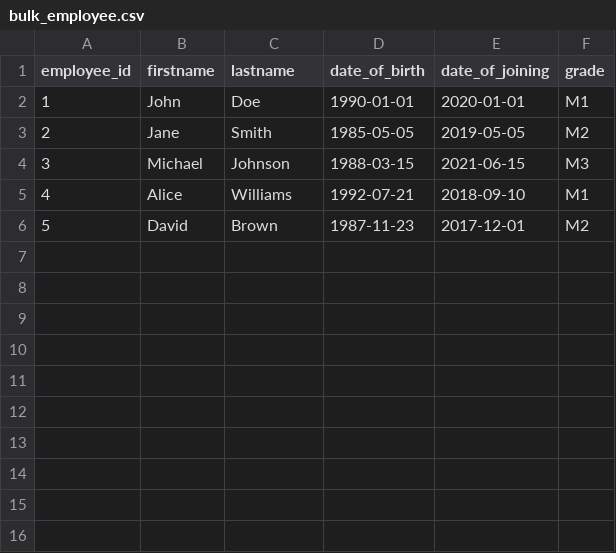
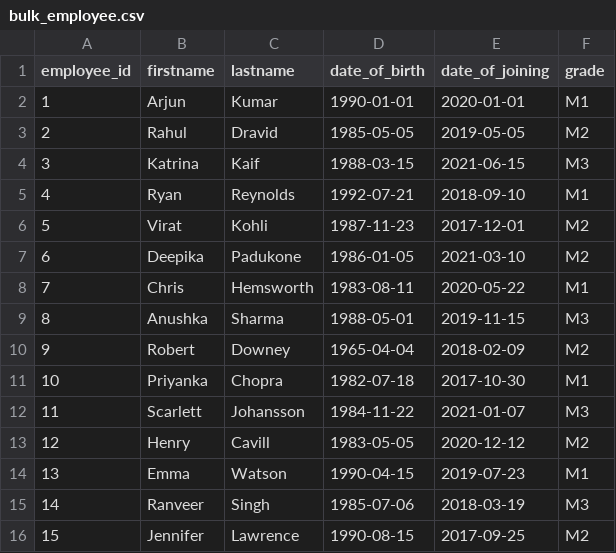
Before and after one commit to KAMALESH-MENON/training, a CSV file: final_evaluation/bulk_employee.csv, drawn as a sheet.

Commit message:
Added more data in csv file

```diff
--- a/final_evaluation/bulk_employee.csv
+++ b/final_evaluation/bulk_employee.csv
@@ -1,6 +1,16 @@
 employee_id,firstname,lastname,date_of_birth,date_of_joining,grade
-1,John,Doe,1990-01-01,2020-01-01,M1
-2,Jane,Smith,1985-05-05,2019-05-05,M2
-3,Michael,Johnson,1988-03-15,2021-06-15,M3
-4,Alice,Williams,1992-07-21,2018-09-10,M1
-5,David,Brown,1987-11-23,2017-12-01,M2
+1,Arjun,Kumar,1990-01-01,2020-01-01,M1
+2,Rahul,Dravid,1985-05-05,2019-05-05,M2
+3,Katrina,Kaif,1988-03-15,2021-06-15,M3
+4,Ryan,Reynolds,1992-07-21,2018-09-10,M1
+5,Virat,Kohli,1987-11-23,2017-12-01,M2
+6,Deepika,Padukone,1986-01-05,2021-03-10,M2
+7,Chris,Hemsworth,1983-08-11,2020-05-22,M1
+8,Anushka,Sharma,1988-05-01,2019-11-15,M3
+9,Robert,Downey,1965-04-04,2018-02-09,M2
+10,Priyanka,Chopra,1982-07-18,2017-10-30,M1
+11,Scarlett,Johansson,1984-11-22,2021-01-07,M3
+12,Henry,Cavill,1983-05-05,2020-12-12,M2
+13,Emma,Watson,1990-04-15,2019-07-23,M1
+14,Ranveer,Singh,1985-07-06,2018-03-19,M3
+15,Jennifer,Lawrence,1990-08-15,2017-09-25,M2
```
